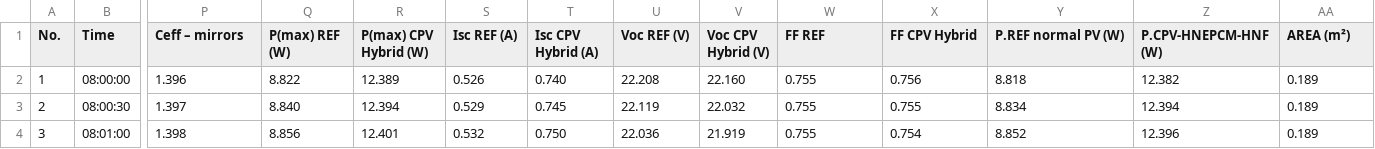
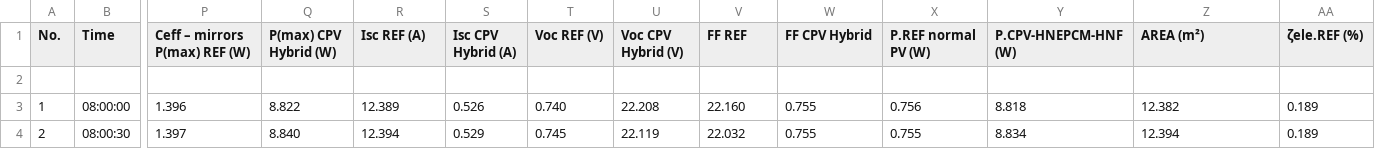
Before and after one commit to Roosen57/CSV_tables, a CSV file: 7sep.csv, drawn as a sheet; only a part is shown, gaps mark what is left out; the shorter side is filled out with more unchanged rows; rows hold the shown columns only; the diff covers the shown part only; the diff names each change by its address in the sheet, - before the commit and + after, or states it on an @@ line.

Commit message:
Fix Table

```diff
--- a/7sep.csv
+++ b/7sep.csv
-P1: Ceff – mirrors
+P1: Ceff – mirrors P(max) REF (W)
-Q1: P(max) REF (W)
+Q1: P(max) CPV Hybrid (W)
-R1: P(max) CPV Hybrid (W)
+R1: Isc REF (A)
-S1: Isc REF (A)
+S1: Isc CPV Hybrid (A)
-T1: Isc CPV Hybrid (A)
+T1: Voc REF (V)
-U1: Voc REF (V)
+U1: Voc CPV Hybrid (V)
-V1: Voc CPV Hybrid (V)
+V1: FF REF
-W1: FF REF
+W1: FF CPV Hybrid
-X1: FF CPV Hybrid
+X1: P.REF normal PV (W)
-Y1: P.REF normal PV (W)
+Y1: P.CPV-HNEPCM-HNF (W)
-Z1: P.CPV-HNEPCM-HNF (W)
+Z1: AREA (m²)
-AA1: AREA (m²)
+AA1: ζele.REF (%)
+row 2: (empty)
```
Also changed, not shown: 9 edited cells elsewhere in this file.
